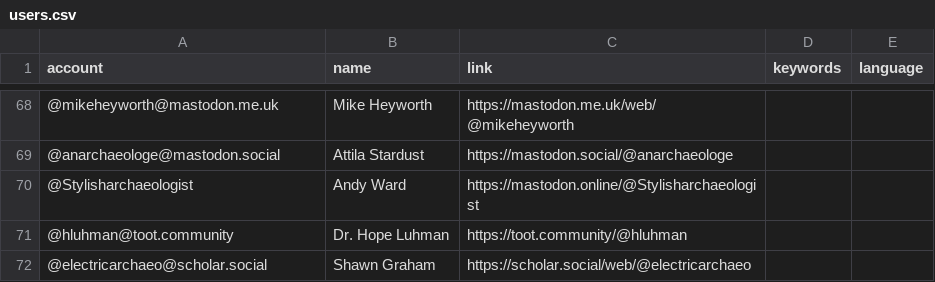
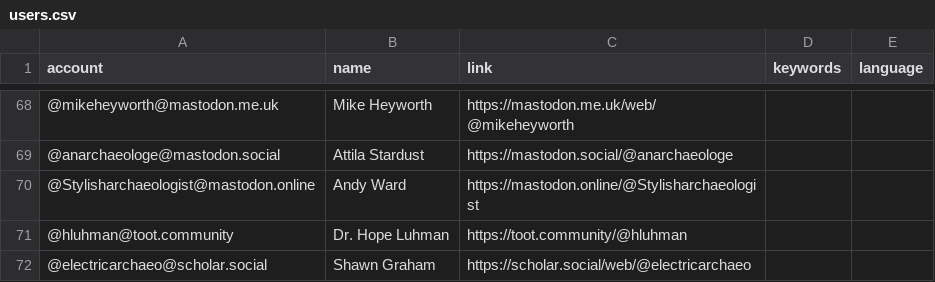
Before and after one commit to steko/Mastodon-Archaeology, a CSV file: resources/users.csv, drawn as a sheet; only a part is shown, gaps mark what is left out.

Commit message:
Update users.csv
typo fix

```diff
--- a/resources/users.csv
+++ b/resources/users.csv
@@ -69,3 +69,3 @@ account,name,link,keywords,language
 @anarchaeologe@mastodon.social,Attila Stardust,https://mastodon.social/@anarchaeologe,,
-@Stylisharchaeologist,Andy Ward,https://mastodon.online/@Stylisharchaeologist,,
+@Stylisharchaeologist@mastodon.online,Andy Ward,https://mastodon.online/@Stylisharchaeologist,,
 @hluhman@toot.community,Dr. Hope Luhman,https://toot.community/@hluhman,,
```
